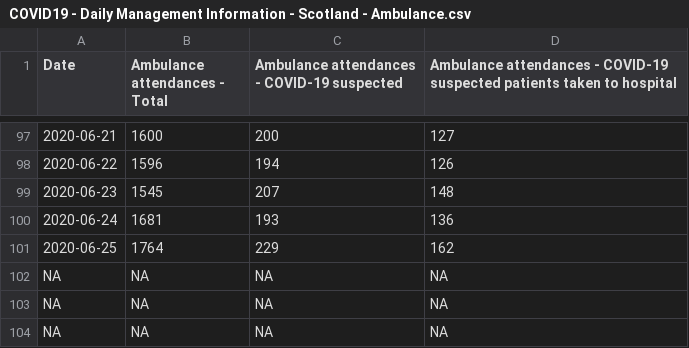
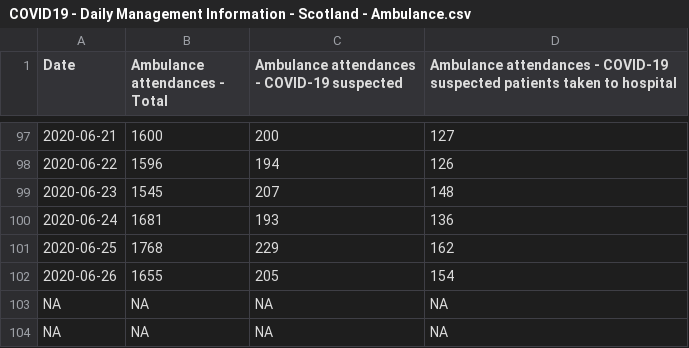
Before and after one commit to ScotGovAnalysis/COVID-19-Management-Information-Up-to-11-04-2022, a CSV file: COVID19 - Daily Management Information - Scotland - Ambulance.csv, drawn as a sheet; only a part is shown, gaps mark what is left out.

```diff
--- a/COVID19 - Daily Management Information - Scotland - Ambulance.csv
+++ b/COVID19 - Daily Management Information - Scotland - Ambulance.csv
@@ -100,4 +100,4 @@ Date,Ambulance attendances - Total,Ambulance attendances - COVID-19 suspected,Am
 2020-06-24,1681,193,136
-2020-06-25,1764,229,162
-NA,NA,NA,NA
+2020-06-25,1768,229,162
+2020-06-26,1655,205,154
 NA,NA,NA,NA
```
Also changed, not shown: COVID19 - Daily Management Information - Scotland - Delayed discharges.csv, COVID19 - Daily Management Information - Scotland - Testing.csv, 12 other files.
